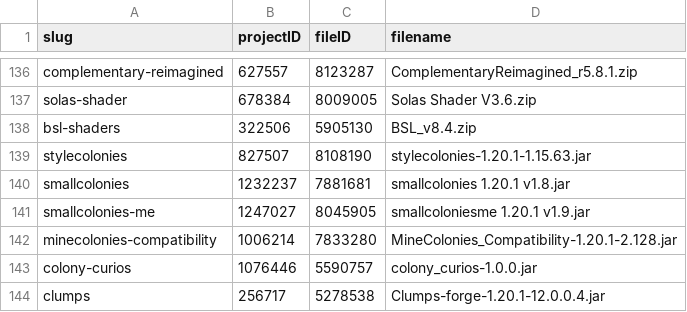
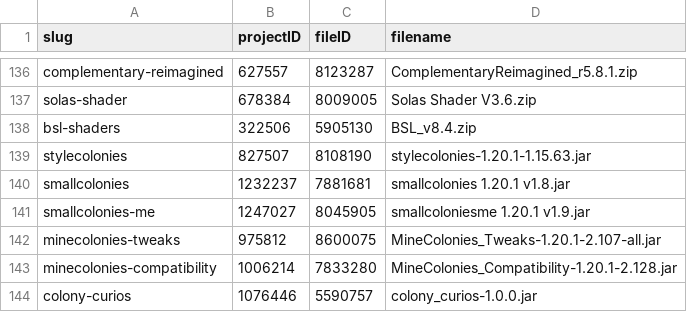
Before and after one commit to ThePowerMisha/ashes-of-the-fallen-world, a TSV file: overrides/ashes_docs/mods-lock.tsv, drawn as a sheet; only a part is shown, gaps mark what is left out; the shorter side is filled out with more unchanged rows.

Commit message:
Pin MineColonies Tweaks to resolve world startup crash

```diff
--- a/overrides/ashes_docs/mods-lock.tsv
+++ b/overrides/ashes_docs/mods-lock.tsv
@@ -141,2 +141,3 @@ smallcolonies	1232237	7881681	smallcolonies 1.20.1 v1.8.jar
 smallcolonies-me	1247027	8045905	smallcoloniesme 1.20.1 v1.9.jar
+minecolonies-tweaks	975812	8600075	MineColonies_Tweaks-1.20.1-2.107-all.jar
 minecolonies-compatibility	1006214	7833280	MineColonies_Compatibility-1.20.1-2.128.jar
```
Also changed, not shown: 22 other files.
